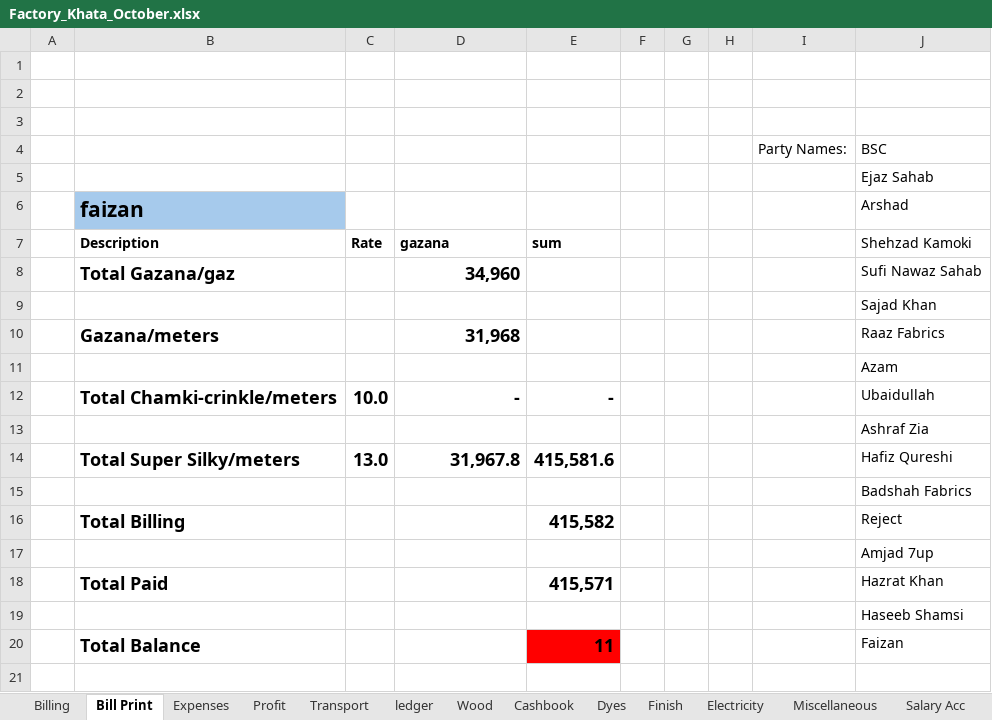
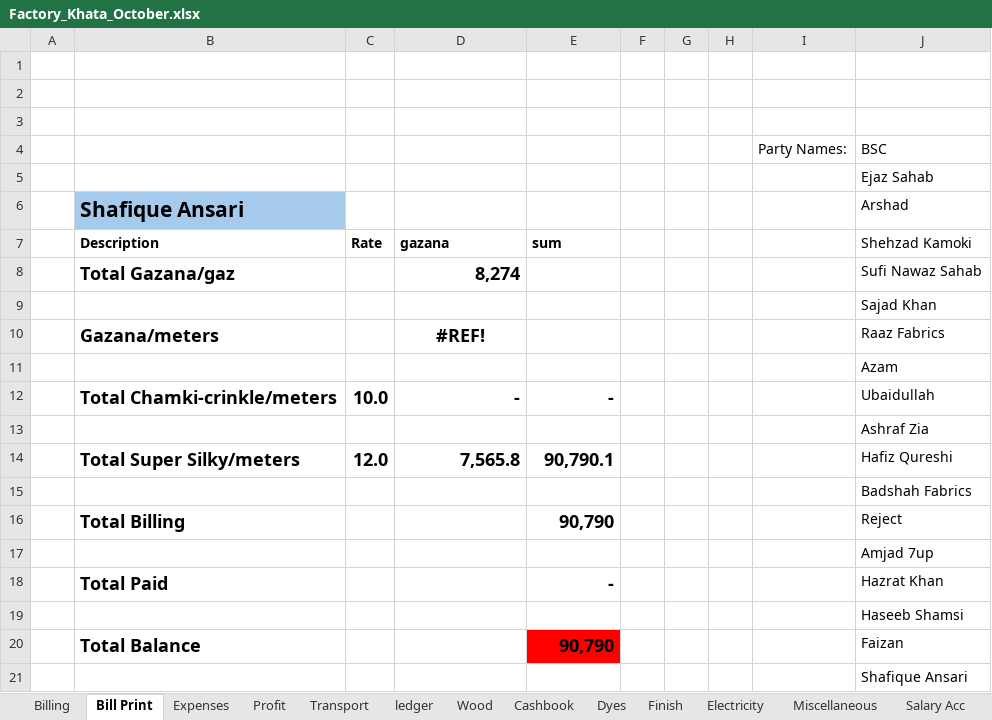
Before and after one commit to omerrazzaq4/AlHamd_Oct, an Excel workbook: Factory_Khata_October.xlsx, sheet Bill Print, drawn as a sheet; values as stored, in another font and other column widths than the file's, no borders; table styles not drawn; removed rows and columns are numbered as before the commit, all else as after; the diff names each change by its address in the sheet, - before the commit and + after, or states it on an @@ line.

```diff
--- a/Factory_Khata_October.xlsx (sheet Bill Print)
+++ b/Factory_Khata_October.xlsx (sheet Bill Print)
-B6: faizan
+B6: Shafique Ansari
-D8: 34,960
+D8: 8,274
-D10: 31,968
+D10: #REF!
-D10 alignment: right
+D10 alignment: center
-row 14:  | Total Super Silky/meters | 13.0 | 31,967.8 | 415,581.6 |  |  |  |  | Hafiz Qureshi
+row 14:  | Total Super Silky/meters | 12.0 | 7,565.8 | 90,790.1 |  |  |  |  | Hafiz Qureshi
-E16: 415,582
+E16: 90,790
-E18: 415,571
+E18: -
-E20: 11
+E20: 90,790
+row 21:  |  |  |  |  |  |  |  |  | Shafique Ansari
```
Also changed, not shown: sheet Billing, sheet Wood, sheet Cashbook, sheet ledger, sheet pivot, sheet Profit, 2 more sheets, formulas that keep their value, charts or pictures.
